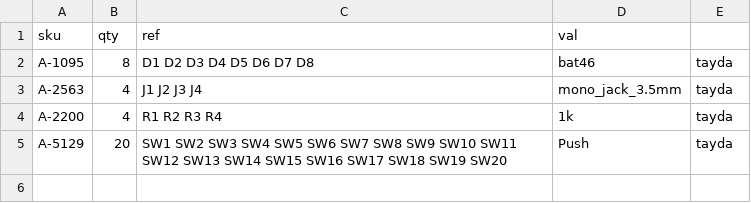
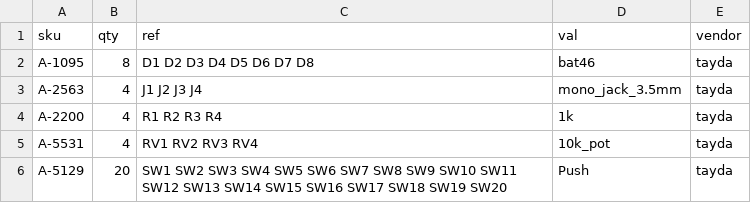
Before and after one commit to cyberboy666/c_l_i_k_r, a CSV file: hardware/bom/tayda_bom.csv, drawn as a sheet.

```diff
--- a/hardware/bom/tayda_bom.csv
+++ b/hardware/bom/tayda_bom.csv
@@ -1,2 +1,2 @@
-sku,qty,ref,val
+sku,qty,ref,val,vendor
 A-1095,8,D1 D2 D3 D4 D5 D6 D7 D8 ,bat46,tayda
@@ -4,2 +4,3 @@ A-2563,4,J1 J2 J3 J4 ,mono_jack_3.5mm,tayda
 A-2200,4,R1 R2 R3 R4 ,1k,tayda
+A-5531,4,RV1 RV2 RV3 RV4 ,10k_pot,tayda
 A-5129,20,SW1 SW2 SW3 SW4 SW5 SW6 SW7 SW8 SW9 SW10 SW11 SW12 SW13 SW14 SW15 SW16 SW17 SW18 SW19 SW20 ,Push,tayda
```
Also changed, not shown: hardware/bom/full_bom.csv, hardware/bom/tayda_bom_10x.csv, 9 other files.
